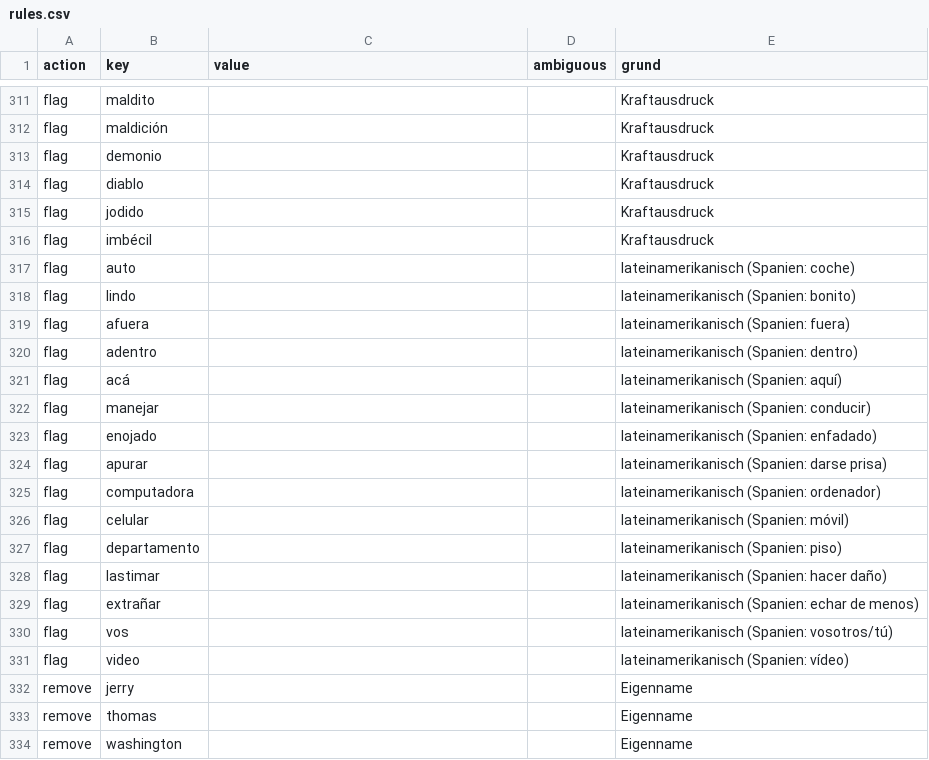
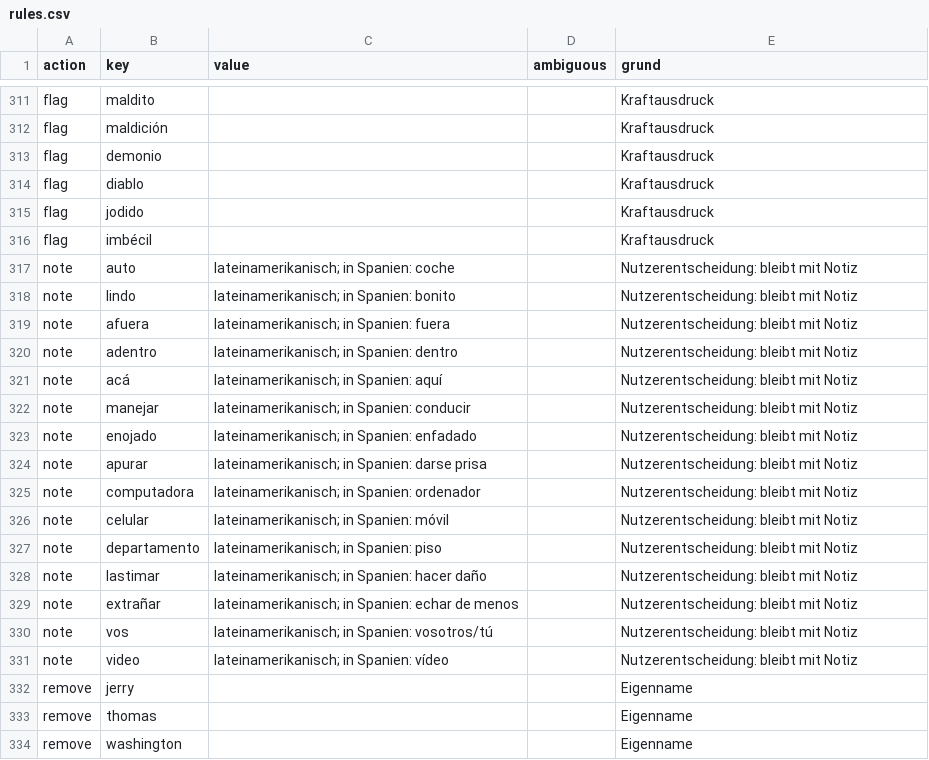
Before and after one commit to tobipac/spanisch-trainer, a CSV file: data/ranking/rules.csv, drawn as a sheet; only a part is shown, gaps mark what is left out; the diff covers the shown part only.

```diff
--- a/data/ranking/rules.csv
+++ b/data/ranking/rules.csv
@@ -316,17 +316,17 @@ flag,jodido,,,Kraftausdruck
 flag,imbécil,,,Kraftausdruck
-flag,auto,,,lateinamerikanisch (Spanien: coche)
-flag,lindo,,,lateinamerikanisch (Spanien: bonito)
-flag,afuera,,,lateinamerikanisch (Spanien: fuera)
-flag,adentro,,,lateinamerikanisch (Spanien: dentro)
-flag,acá,,,lateinamerikanisch (Spanien: aquí)
-flag,manejar,,,lateinamerikanisch (Spanien: conducir)
-flag,enojado,,,lateinamerikanisch (Spanien: enfadado)
-flag,apurar,,,lateinamerikanisch (Spanien: darse prisa)
-flag,computadora,,,lateinamerikanisch (Spanien: ordenador)
-flag,celular,,,lateinamerikanisch (Spanien: móvil)
-flag,departamento,,,lateinamerikanisch (Spanien: piso)
-flag,lastimar,,,lateinamerikanisch (Spanien: hacer daño)
-flag,extrañar,,,lateinamerikanisch (Spanien: echar de menos)
-flag,vos,,,lateinamerikanisch (Spanien: vosotros/tú)
-flag,video,,,lateinamerikanisch (Spanien: vídeo)
+note,auto,lateinamerikanisch; in Spanien: coche,,Nutzerentscheidung: bleibt mit Notiz
+note,lindo,lateinamerikanisch; in Spanien: bonito,,Nutzerentscheidung: bleibt mit Notiz
+note,afuera,lateinamerikanisch; in Spanien: fuera,,Nutzerentscheidung: bleibt mit Notiz
+note,adentro,lateinamerikanisch; in Spanien: dentro,,Nutzerentscheidung: bleibt mit Notiz
+note,acá,lateinamerikanisch; in Spanien: aquí,,Nutzerentscheidung: bleibt mit Notiz
+note,manejar,lateinamerikanisch; in Spanien: conducir,,Nutzerentscheidung: bleibt mit Notiz
+note,enojado,lateinamerikanisch; in Spanien: enfadado,,Nutzerentscheidung: bleibt mit Notiz
+note,apurar,lateinamerikanisch; in Spanien: darse prisa,,Nutzerentscheidung: bleibt mit Notiz
+note,computadora,lateinamerikanisch; in Spanien: ordenador,,Nutzerentscheidung: bleibt mit Notiz
+note,celular,lateinamerikanisch; in Spanien: móvil,,Nutzerentscheidung: bleibt mit Notiz
+note,departamento,lateinamerikanisch; in Spanien: piso,,Nutzerentscheidung: bleibt mit Notiz
+note,lastimar,lateinamerikanisch; in Spanien: hacer daño,,Nutzerentscheidung: bleibt mit Notiz
+note,extrañar,lateinamerikanisch; in Spanien: echar de menos,,Nutzerentscheidung: bleibt mit Notiz
+note,vos,lateinamerikanisch; in Spanien: vosotros/tú,,Nutzerentscheidung: bleibt mit Notiz
+note,video,lateinamerikanisch; in Spanien: vídeo,,Nutzerentscheidung: bleibt mit Notiz
 remove,jerry,,,Eigenname
```
Also changed, not shown: 3 edited cells elsewhere in this file, 2 other files.
